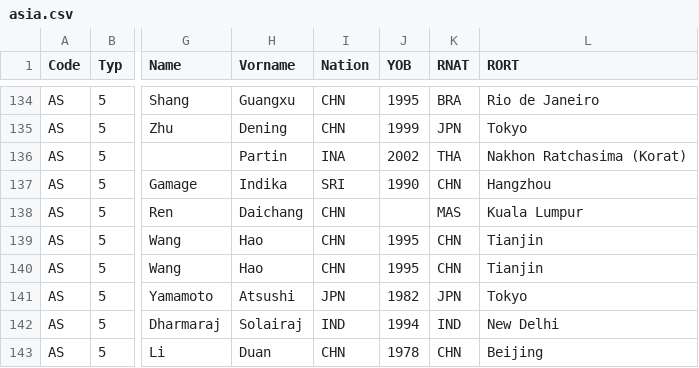
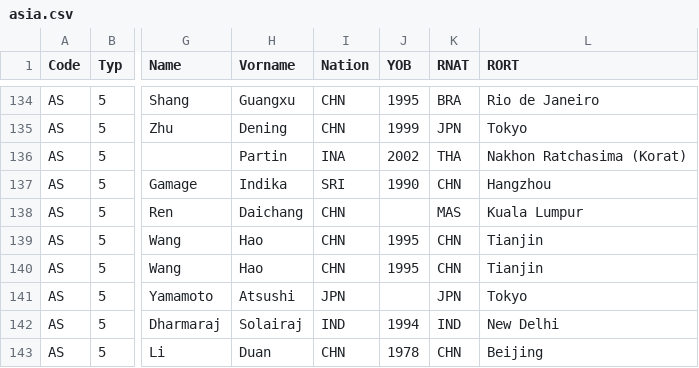
Before and after one commit to Ferries-01/para-records, a CSV file: records/asia.csv, drawn as a sheet; only a part is shown, gaps mark what is left out; the diff names each change by its address in the sheet, - before the commit and + after, or states it on an @@ line.

```diff
--- a/records/asia.csv
+++ b/records/asia.csv
-J141 (YOB): 1982
+J141 (YOB): (empty)
```
Also changed, not shown: records/europe.csv, records/oceania.csv.
